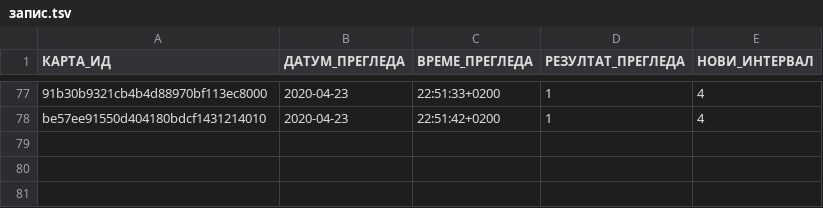
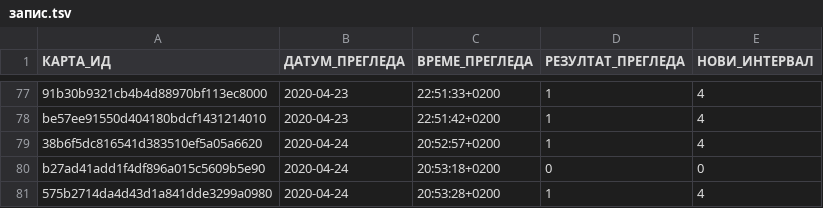
Before and after one commit to cohadar/naki, a TSV file: каталог/de_Einweg/запис.tsv, drawn as a sheet; only a part is shown, gaps mark what is left out; the diff names each change by its address in the sheet, - before the commit and + after, or states it on an @@ line.

```diff
--- a/каталог/de_Einweg/запис.tsv
+++ b/каталог/de_Einweg/запис.tsv
+row 79: 38b6f5dc816541d383510ef5a05a6620 | 2020-04-24 | 20:52:57+0200 | 1 | 4
+row 80: b27ad41add1f4df896a015c5609b5e90 | 2020-04-24 | 20:53:18+0200 | 0 | 0
+row 81: 575b2714da4d43d1a841dde3299a0980 | 2020-04-24 | 20:53:28+0200 | 1 | 4
```
Also changed, not shown: каталог/de_Basic/запис.tsv, каталог/de_Cloze/запис.tsv, 5 other files.
